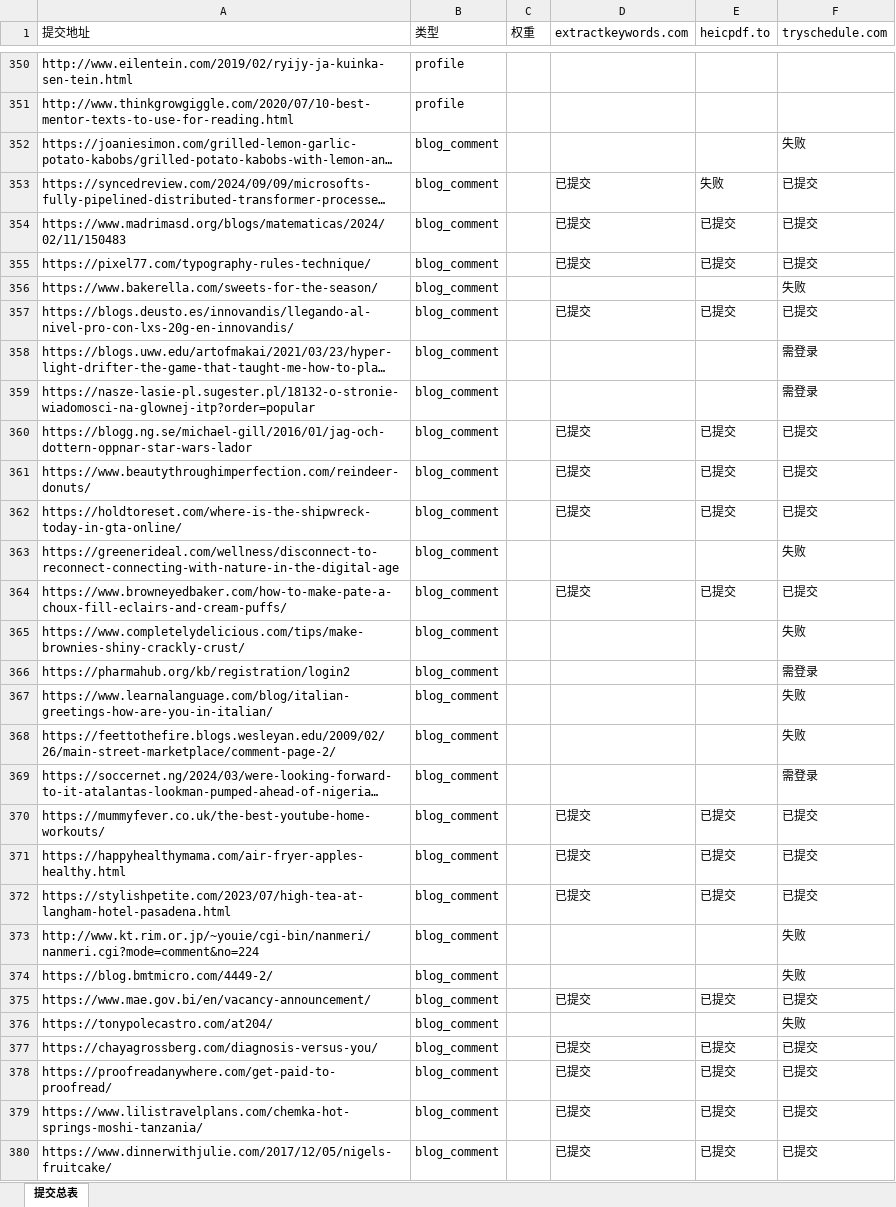
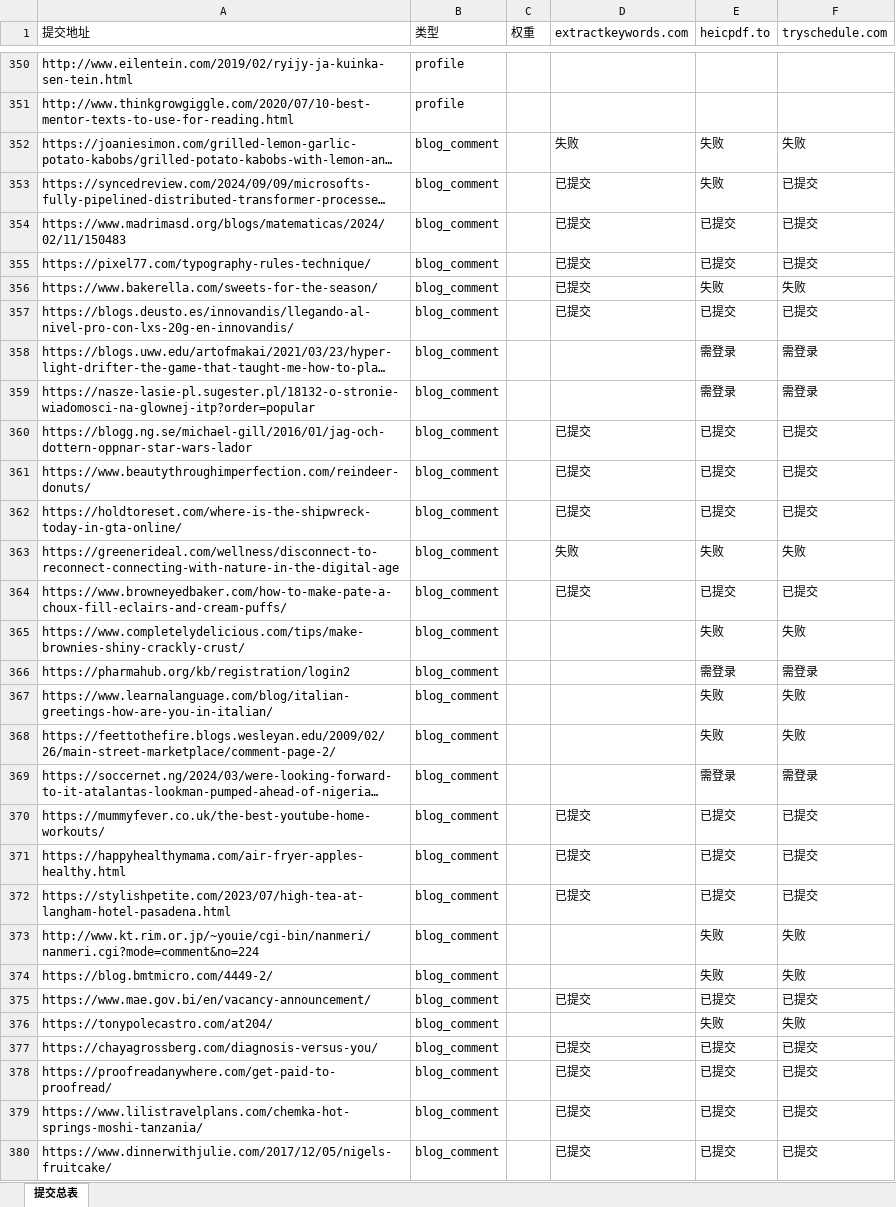
Before and after one commit to pang3fan-creator/backlink-delete, an Excel workbook: backlinks.xlsx, sheet 提交总表, drawn as a sheet; only a part is shown, gaps mark what is left out; long unchanged cells end in …; values as stored, in another font and other column widths than the file's, no cell formats; the diff covers the shown part only; the diff names each change by its address in the sheet, - before the commit and + after, or states it on an @@ line.

```diff
--- a/backlinks.xlsx (sheet 提交总表)
+++ b/backlinks.xlsx (sheet 提交总表)
-D352 (extractkeywords.com): (empty)
+D352 (extractkeywords.com): 失败
-E352 (heicpdf.to): (empty)
+E352 (heicpdf.to): 失败
-D356 (extractkeywords.com): (empty)
+D356 (extractkeywords.com): 已提交
-E356 (heicpdf.to): (empty)
+E356 (heicpdf.to): 失败
-E358:E359 (heicpdf.to): (empty)
+E358:E359 (heicpdf.to): 需登录
-D363 (extractkeywords.com): (empty)
+D363 (extractkeywords.com): 失败
-E363 (heicpdf.to): (empty)
+E363 (heicpdf.to): 失败
-E365 (heicpdf.to): (empty)
+E365 (heicpdf.to): 失败
-E366 (heicpdf.to): (empty)
+E366 (heicpdf.to): 需登录
-E367:E368 (heicpdf.to): (empty)
+E367:E368 (heicpdf.to): 失败
-E369 (heicpdf.to): (empty)
+E369 (heicpdf.to): 需登录
-E373:E374 (heicpdf.to): (empty)
+E373:E374 (heicpdf.to): 失败
-E376 (heicpdf.to): (empty)
+E376 (heicpdf.to): 失败
```
Also changed, not shown: 1 moved row and 78 edited cells elsewhere in this sheet, cell formats, 1 other file.
